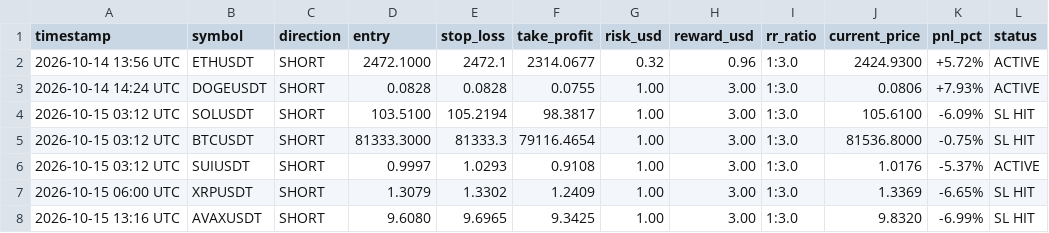
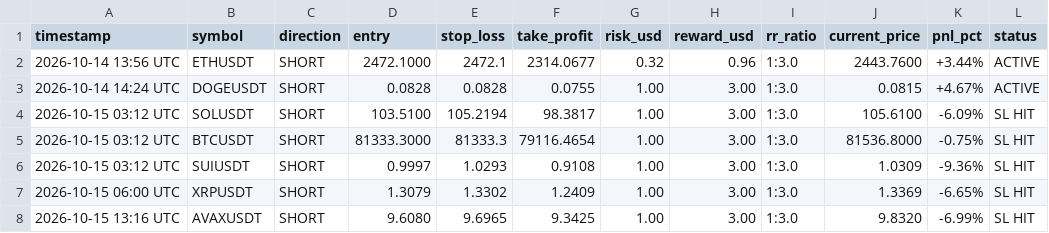
Before and after one commit to musha1229/crypto-future-bot, a CSV file: futures_log.csv, drawn as a sheet.

```diff
--- a/futures_log.csv
+++ b/futures_log.csv
@@ -1,7 +1,7 @@
 timestamp,symbol,direction,entry,stop_loss,take_profit,risk_usd,reward_usd,rr_ratio,current_price,pnl_pct,status
-2026-10-14 13:56 UTC,ETHUSDT,SHORT,2472.1000,2472.1,2314.0677,0.32,0.96,1:3.0,2424.9300,+5.72%,ACTIVE
-2026-10-14 14:24 UTC,DOGEUSDT,SHORT,0.0828,0.0828,0.0755,1.00,3.00,1:3.0,0.0806,+7.93%,ACTIVE
+2026-10-14 13:56 UTC,ETHUSDT,SHORT,2472.1000,2472.1,2314.0677,0.32,0.96,1:3.0,2443.7600,+3.44%,ACTIVE
+2026-10-14 14:24 UTC,DOGEUSDT,SHORT,0.0828,0.0828,0.0755,1.00,3.00,1:3.0,0.0815,+4.67%,ACTIVE
 2026-10-15 03:12 UTC,SOLUSDT,SHORT,103.5100,105.2194,98.3817,1.00,3.00,1:3.0,105.6100,-6.09%,SL HIT
 2026-10-15 03:12 UTC,BTCUSDT,SHORT,81333.3000,81333.3,79116.4654,1.00,3.00,1:3.0,81536.8000,-0.75%,SL HIT
-2026-10-15 03:12 UTC,SUIUSDT,SHORT,0.9997,1.0293,0.9108,1.00,3.00,1:3.0,1.0176,-5.37%,ACTIVE
+2026-10-15 03:12 UTC,SUIUSDT,SHORT,0.9997,1.0293,0.9108,1.00,3.00,1:3.0,1.0309,-9.36%,SL HIT
 2026-10-15 06:00 UTC,XRPUSDT,SHORT,1.3079,1.3302,1.2409,1.00,3.00,1:3.0,1.3369,-6.65%,SL HIT
```
